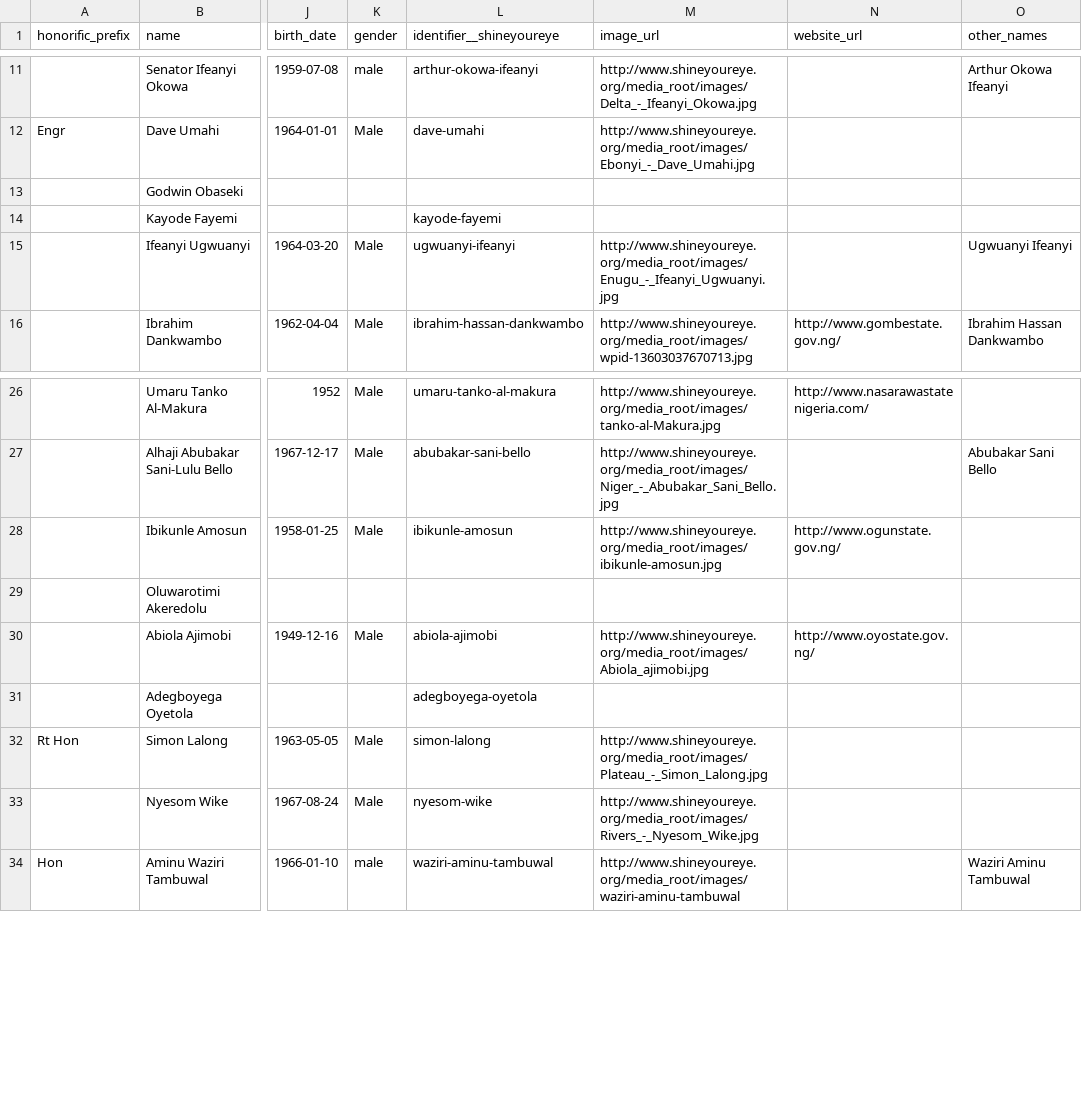
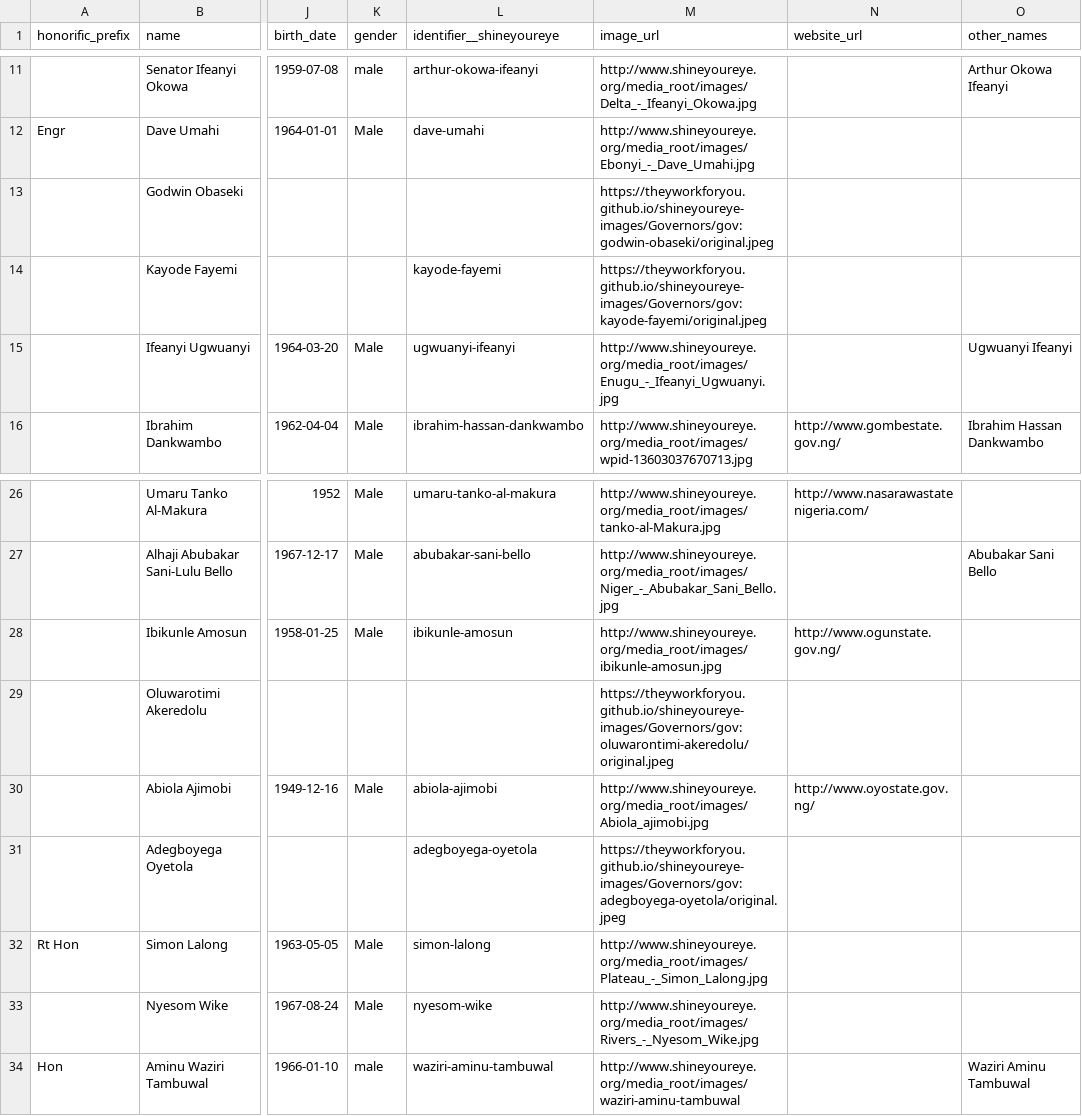
Before and after one commit to theyworkforyou/shineyoureye-sinatra, a CSV file: morph/nigeria-state-governors.csv, drawn as a sheet; only a part is shown, gaps mark what is left out; the diff names each change by its address in the sheet, - before the commit and + after, or states it on an @@ line.

Commit message:
Add images for Governors

```diff
--- a/morph/nigeria-state-governors.csv
+++ b/morph/nigeria-state-governors.csv
-M13 (image_url): (empty)
+M13 (image_url): https://theyworkforyou.github.io/shineyoureye-images/Governors/gov:godwin-obaseki/original.jpeg
-M14 (image_url): (empty)
+M14 (image_url): https://theyworkforyou.github.io/shineyoureye-images/Governors/gov:kayode-fayemi/original.jpeg
-M29 (image_url): (empty)
+M29 (image_url): https://theyworkforyou.github.io/shineyoureye-images/Governors/gov:oluwarontimi-akeredolu/original.jpeg
-M31 (image_url): (empty)
+M31 (image_url): https://theyworkforyou.github.io/shineyoureye-images/Governors/gov:adegboyega-oyetola/original.jpeg
```
